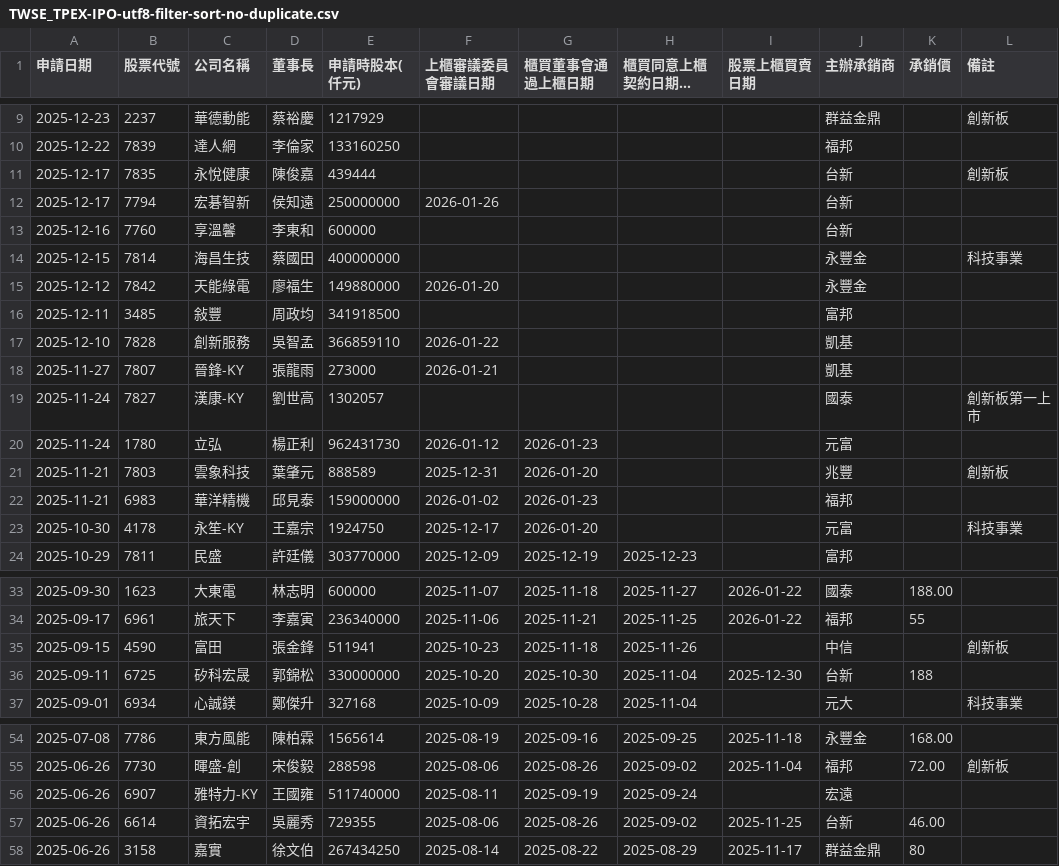
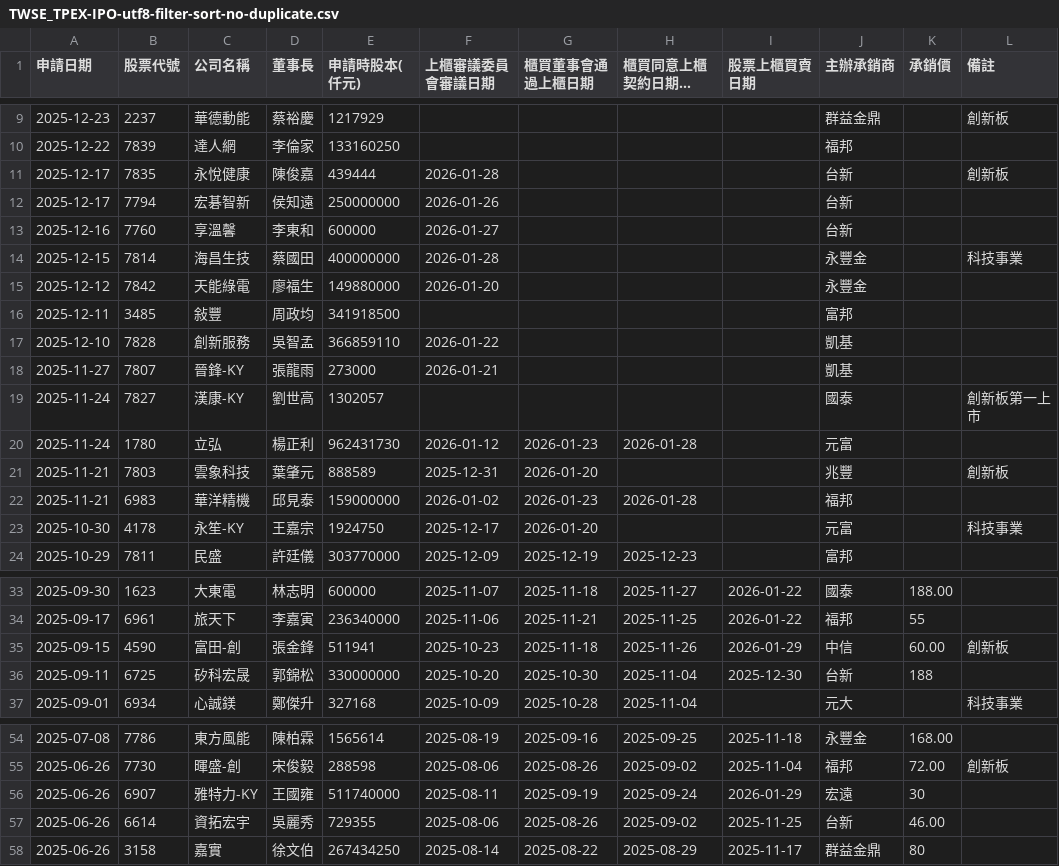
Before and after one commit to wenchiehlee/Selenium-Actions.IPO, a CSV file: TWSE_TPEX-IPO-utf8-filter-sort-no-duplicate.csv, drawn as a sheet; only a part is shown, gaps mark what is left out; long unchanged cells end in ….

```diff
--- a/TWSE_TPEX-IPO-utf8-filter-sort-no-duplicate.csv
+++ b/TWSE_TPEX-IPO-utf8-filter-sort-no-duplicate.csv
@@ -10,6 +10,6 @@
 2025-12-22,7839,達人網,李倫家,133160250,,,,,福邦,,
-2025-12-17,7835,永悅健康,陳俊嘉,439444,,,,,台新,,創新板
+2025-12-17,7835,永悅健康,陳俊嘉,439444,2026-01-28,,,,台新,,創新板
 2025-12-17,7794,宏碁智新,侯知遠,250000000,2026-01-26,,,,台新,,
-2025-12-16,7760,享溫馨,李東和,600000,,,,,台新,,
-2025-12-15,7814,海昌生技,蔡國田,400000000,,,,,永豐金,,科技事業
+2025-12-16,7760,享溫馨,李東和,600000,2026-01-27,,,,台新,,
+2025-12-15,7814,海昌生技,蔡國田,400000000,2026-01-28,,,,永豐金,,科技事業
 2025-12-12,7842,天能綠電,廖福生,149880000,2026-01-20,,,,永豐金,,
@@ -19,5 +19,5 @@
 2025-11-24,7827,漢康-KY,劉世高,1302057,,,,,國泰,,創新板第一上市
-2025-11-24,1780,立弘,楊正利,962431730,2026-01-12,2026-01-23,,,元富,,
+2025-11-24,1780,立弘,楊正利,962431730,2026-01-12,2026-01-23,2026-01-28,,元富,,
 2025-11-21,7803,雲象科技,葉肇元,888589,2025-12-31,2026-01-20,,,兆豐,,創新板
-2025-11-21,6983,華洋精機,邱見泰,159000000,2026-01-02,2026-01-23,,,福邦,,
+2025-11-21,6983,華洋精機,邱見泰,159000000,2026-01-02,2026-01-23,2026-01-28,,福邦,,
 2025-10-30,4178,永笙-KY,王嘉宗,1924750,2025-12-17,2026-01-20,,,元富,,科技事業
@@ -34,3 +34,3 @@
 2025-09-17,6961,旅天下,李嘉寅,236340000,2025-11-06,2025-11-21,2025-11-25,2026-01-22,福邦,55,
-2025-09-15,4590,富田,張金鋒,511941,2025-10-23,2025-11-18,2025-11-26,,中信,,創新板
+2025-09-15,4590,富田-創,張金鋒,511941,2025-10-23,2025-11-18,2025-11-26,2026-01-29,中信,60.00,創新板
 2025-09-11,6725,矽科宏晟,郭錦松,330000000,2025-10-20,2025-10-30,2025-11-04,2025-12-30,台新,188,
@@ -55,3 +55,3 @@
 2025-06-26,7730,暉盛-創,宋俊毅,288598,2025-08-06,2025-08-26,2025-09-02,2025-11-04,福邦,72.00,創新板
-2025-06-26,6907,雅特力-KY,王國雍,511740000,2025-08-11,2025-09-19,2025-09-24,,宏遠,,
+2025-06-26,6907,雅特力-KY,王國雍,511740000,2025-08-11,2025-09-19,2025-09-24,2026-01-29,宏遠,30,
 2025-06-26,6614,資拓宏宇,吳麗秀,729355,2025-08-06,2025-08-26,2025-09-02,2025-11-25,台新,46.00,
```
Also changed, not shown: TWSE_TPEX-IPO-utf8-filter-sort.csv, TWSE_TPEX-IPO-utf8-filter.csv, 14 other files.
